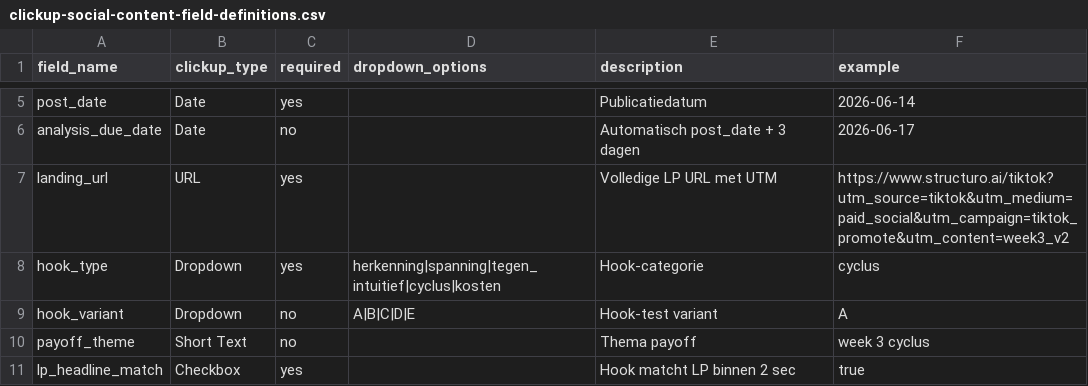
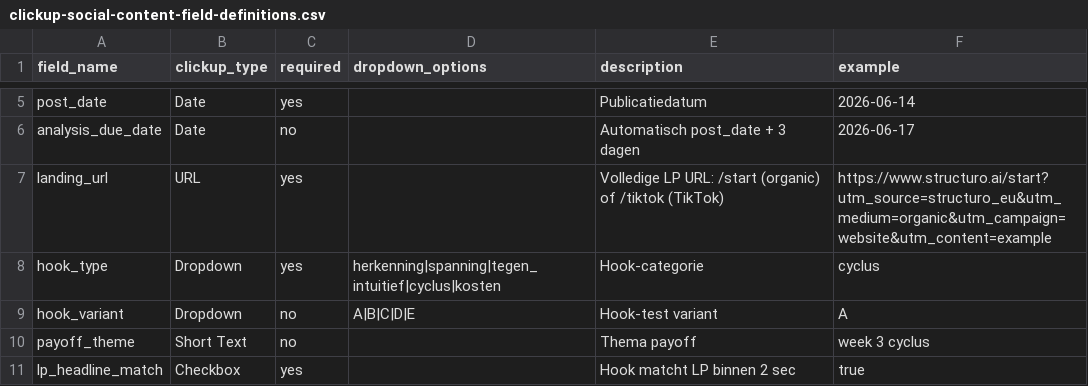
Before and after one commit to supercoachai/structuroaimvp, a CSV file: docs/clickup-social-content-field-definitions.csv, drawn as a sheet; only a part is shown, gaps mark what is left out.

```diff
--- a/docs/clickup-social-content-field-definitions.csv
+++ b/docs/clickup-social-content-field-definitions.csv
@@ -6,3 +6,3 @@ post_date,Date,yes,,Publicatiedatum,2026-06-14
 analysis_due_date,Date,no,,Automatisch post_date + 3 dagen,2026-06-17
-landing_url,URL,yes,,Volledige LP URL met UTM,https://www.structuro.ai/tiktok?utm_source=tiktok&utm_medium=paid_social&utm_campaign=tiktok_promote&utm_content=week3_v2
+landing_url,URL,yes,,Volledige LP URL: /start (organic) of /tiktok (TikTok),https://www.structuro.ai/start?utm_source=structuro_eu&utm_medium=organic&utm_campaign=website&utm_content=example
 hook_type,Dropdown,yes,"herkenning|spanning|tegen_intuitief|cyclus|kosten",Hook-categorie,cyclus
```
Also changed, not shown: docs/clickup-social-content-import-template.csv, docs/clickup-structuro-list-import-template.csv, 19 other files.
